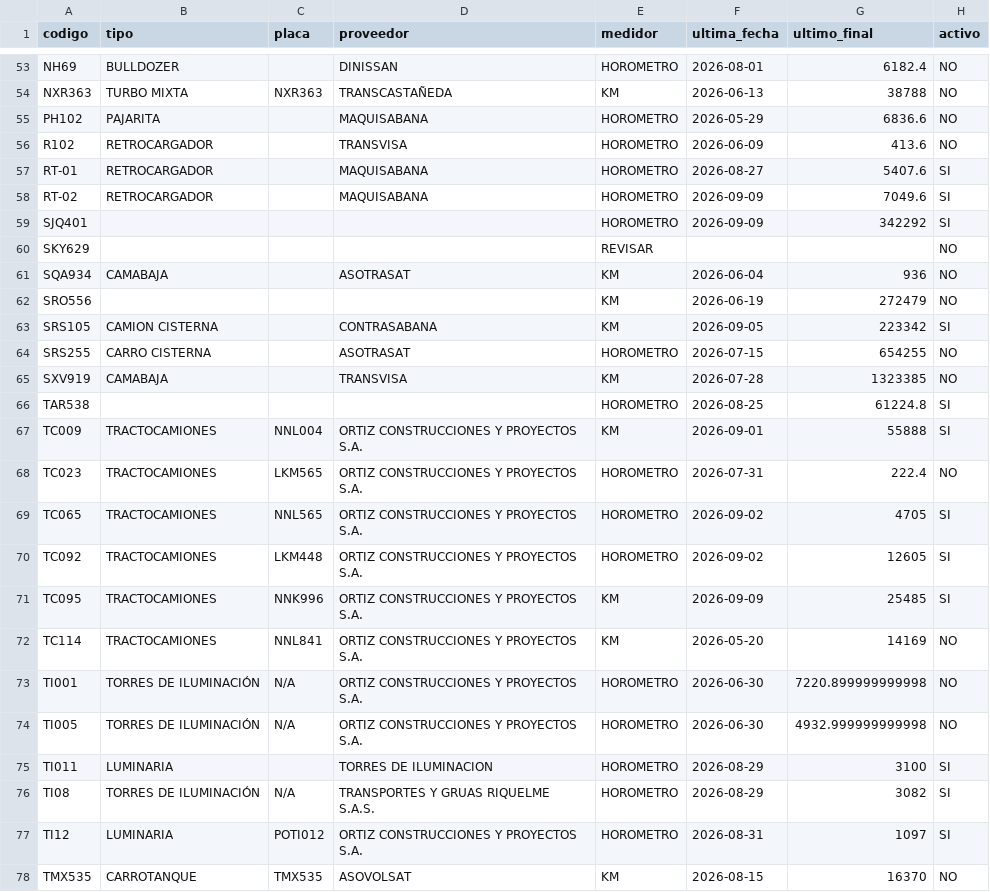
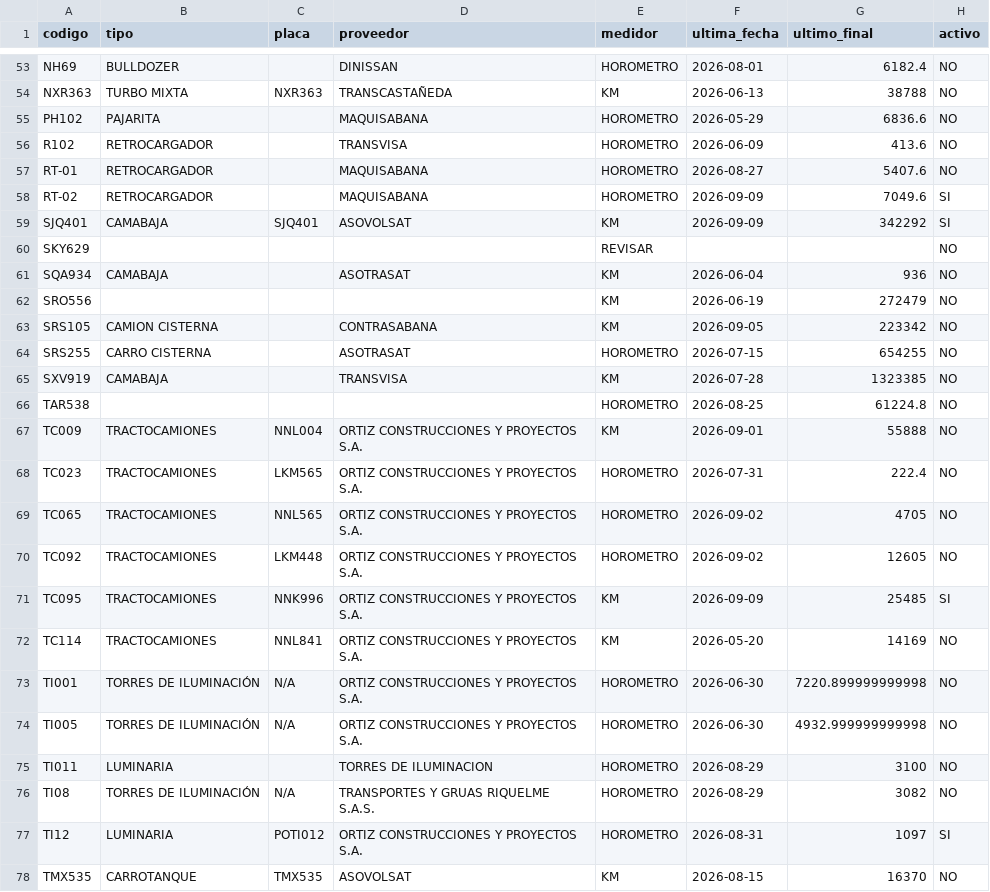
Before and after one commit to cesangal15/RASEC, a CSV file: backend/seeds/parte/PARTE_EQUIPOS_semilla.csv, drawn as a sheet; only a part is shown, gaps mark what is left out; the diff covers the shown part only.

```diff
--- a/backend/seeds/parte/PARTE_EQUIPOS_semilla.csv
+++ b/backend/seeds/parte/PARTE_EQUIPOS_semilla.csv
@@ -56,5 +56,5 @@ PH102,PAJARITA,,MAQUISABANA,HOROMETRO,2026-05-29,6836.6,NO
 R102,RETROCARGADOR,,TRANSVISA,HOROMETRO,2026-06-09,413.6,NO
-RT-01,RETROCARGADOR,,MAQUISABANA,HOROMETRO,2026-08-27,5407.6,SI
+RT-01,RETROCARGADOR,,MAQUISABANA,HOROMETRO,2026-08-27,5407.6,NO
 RT-02,RETROCARGADOR,,MAQUISABANA,HOROMETRO,2026-09-09,7049.6,SI
-SJQ401,,,,HOROMETRO,2026-09-09,342292,SI
+SJQ401,CAMABAJA,SJQ401,ASOVOLSAT,KM,2026-09-09,342292,SI
 SKY629,,,,REVISAR,,,NO
@@ -62,10 +62,10 @@ SQA934,CAMABAJA,,ASOTRASAT,KM,2026-06-04,936,NO
 SRO556,,,,KM,2026-06-19,272479,NO
-SRS105,CAMION CISTERNA,,CONTRASABANA,KM,2026-09-05,223342,SI
+SRS105,CAMION CISTERNA,,CONTRASABANA,KM,2026-09-05,223342,NO
 SRS255,CARRO CISTERNA,,ASOTRASAT,HOROMETRO,2026-07-15,654255,NO
 SXV919,CAMABAJA,,TRANSVISA,KM,2026-07-28,1323385,NO
-TAR538,,,,HOROMETRO,2026-08-25,61224.8,SI
-TC009,TRACTOCAMIONES,NNL004,ORTIZ CONSTRUCCIONES Y PROYECTOS S.A.,KM,2026-09-01,55888,SI
+TAR538,,,,HOROMETRO,2026-08-25,61224.8,NO
+TC009,TRACTOCAMIONES,NNL004,ORTIZ CONSTRUCCIONES Y PROYECTOS S.A.,KM,2026-09-01,55888,NO
 TC023,TRACTOCAMIONES,LKM565,ORTIZ CONSTRUCCIONES Y PROYECTOS S.A.,HOROMETRO,2026-07-31,222.4,NO
-TC065,TRACTOCAMIONES,NNL565,ORTIZ CONSTRUCCIONES Y PROYECTOS S.A.,HOROMETRO,2026-09-02,4705,SI
-TC092,TRACTOCAMIONES,LKM448,ORTIZ CONSTRUCCIONES Y PROYECTOS S.A.,HOROMETRO,2026-09-02,12605,SI
+TC065,TRACTOCAMIONES,NNL565,ORTIZ CONSTRUCCIONES Y PROYECTOS S.A.,HOROMETRO,2026-09-02,4705,NO
+TC092,TRACTOCAMIONES,LKM448,ORTIZ CONSTRUCCIONES Y PROYECTOS S.A.,HOROMETRO,2026-09-02,12605,NO
 TC095,TRACTOCAMIONES,NNK996,ORTIZ CONSTRUCCIONES Y PROYECTOS S.A.,KM,2026-09-09,25485,SI
@@ -74,4 +74,4 @@ TI001,TORRES DE ILUMINACIÓN,N/A,ORTIZ CONSTRUCCIONES Y PROYECTOS S.A.,HOROMETRO
 TI005,TORRES DE ILUMINACIÓN,N/A,ORTIZ CONSTRUCCIONES Y PROYECTOS S.A.,HOROMETRO,2026-06-30,4932.999999999998,NO
-TI011,LUMINARIA,,TORRES DE ILUMINACION,HOROMETRO,2026-08-29,3100,SI
-TI08,TORRES DE ILUMINACIÓN,N/A,TRANSPORTES Y GRUAS RIQUELME S.A.S.,HOROMETRO,2026-08-29,3082,SI
+TI011,LUMINARIA,,TORRES DE ILUMINACION,HOROMETRO,2026-08-29,3100,NO
+TI08,TORRES DE ILUMINACIÓN,N/A,TRANSPORTES Y GRUAS RIQUELME S.A.S.,HOROMETRO,2026-08-29,3082,NO
 TI12,LUMINARIA,POTI012,ORTIZ CONSTRUCCIONES Y PROYECTOS S.A.,HOROMETRO,2026-08-31,1097,SI
```
Also changed, not shown: 30 edited cells elsewhere in this file, 50 other files.
